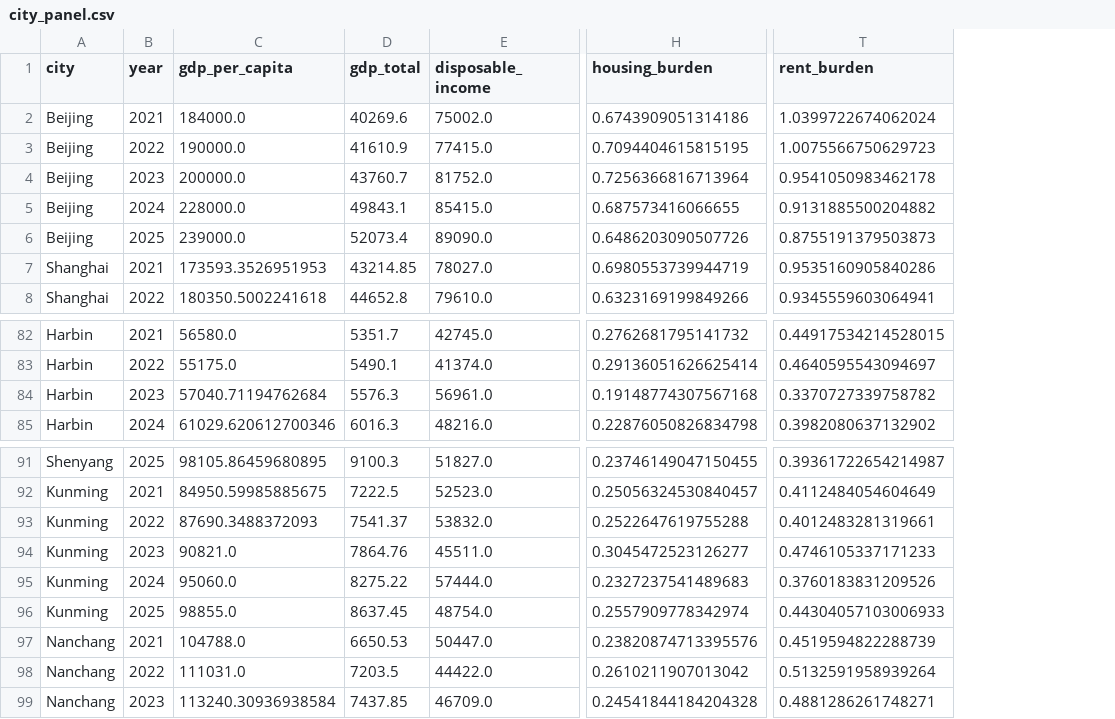
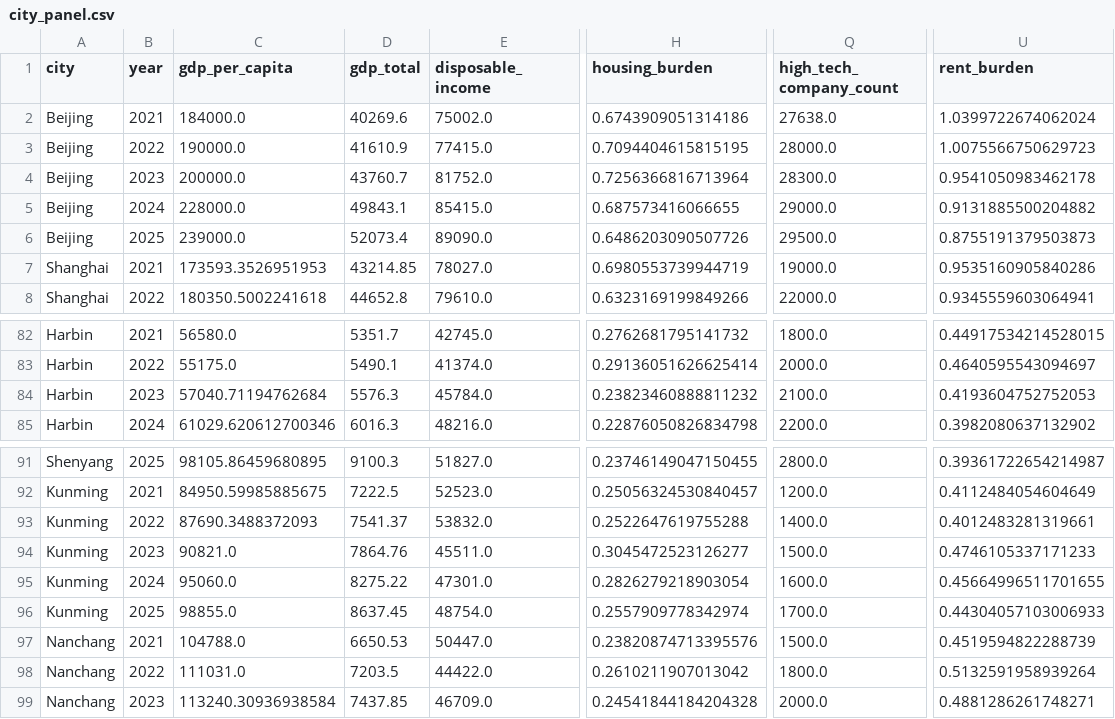
Before and after one commit to emiliazyy26/youth-economic-opportunity-index, a CSV file: data/raw/city_panel.csv, drawn as a sheet; only a part is shown, gaps mark what is left out; addresses are those after the commit; the diff names each change by its address in the sheet, - before the commit and + after, or states it on an @@ line.

```diff
--- a/data/raw/city_panel.csv
+++ b/data/raw/city_panel.csv
+column Q (high_tech_company_count), rows 2-8: 27638.0 | 28000.0 | 28300.0 | 29000.0 | 29500.0 | 19000.0 | 22000.0; rows 82-85: 1800.0 | 2000.0 | 2100.0 | 2200.0; rows 91-99: 2800.0 | 1200.0 | 1400.0 | 1500.0 | 1600.0 | 1700.0 | 1500.0 | 1800.0 | 2000.0
-E84 (disposable_income): 56961.0
+E84 (disposable_income): 45784.0
-H84 (housing_burden): 0.19148774307567168
+H84 (housing_burden): 0.23823460888811232
-U84 (rent_burden): 0.3370727339758782
+U84 (rent_burden): 0.4193604752752053
-E95 (disposable_income): 57444.0
+E95 (disposable_income): 47301.0
-H95 (housing_burden): 0.2327237541489683
+H95 (housing_burden): 0.2826279218903054
-U95 (rent_burden): 0.3760183831209526
+U95 (rent_burden): 0.45664996511701655
```
Also changed, not shown: data/raw/manual_source_observations.csv, 14 other files.
